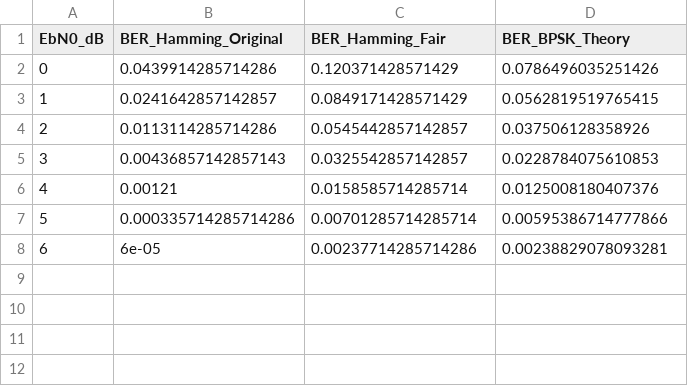
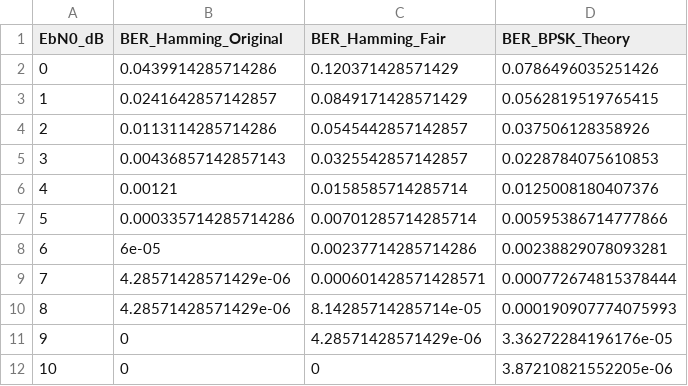
Before and after one commit to mcanes76/sdr_Module10, a CSV file: Problem_2.2/docs/figures/problem_2_2_fair_hamming_results.csv, drawn as a sheet.

```diff
--- a/Problem_2.2/docs/figures/problem_2_2_fair_hamming_results.csv
+++ b/Problem_2.2/docs/figures/problem_2_2_fair_hamming_results.csv
@@ -8 +8,5 @@ EbN0_dB,BER_Hamming_Original,BER_Hamming_Fair,BER_BPSK_Theory
 6,6e-05,0.00237714285714286,0.00238829078093281
+7,4.28571428571429e-06,0.000601428571428571,0.000772674815378444
+8,4.28571428571429e-06,8.14285714285714e-05,0.000190907774075993
+9,0,4.28571428571429e-06,3.36272284196176e-05
+10,0,0,3.87210821552205e-06
```
Also changed, not shown: 1 other file.
